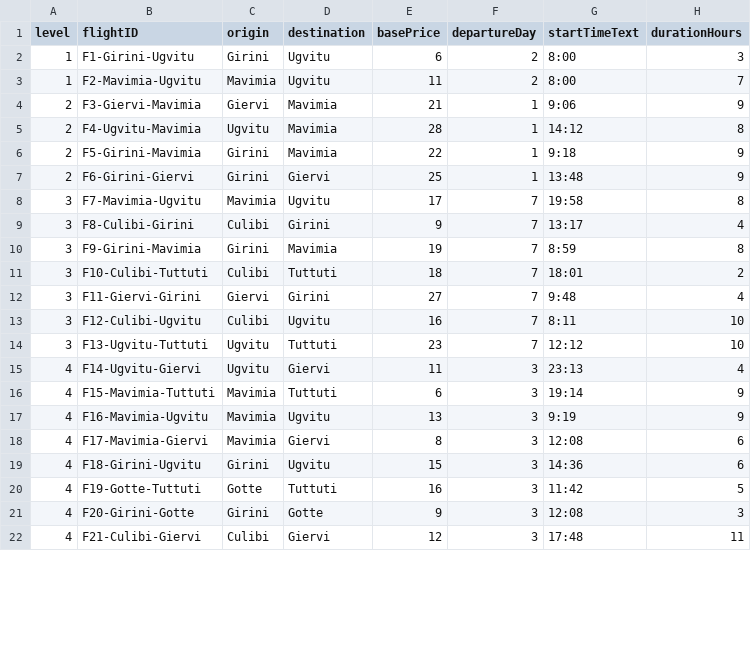
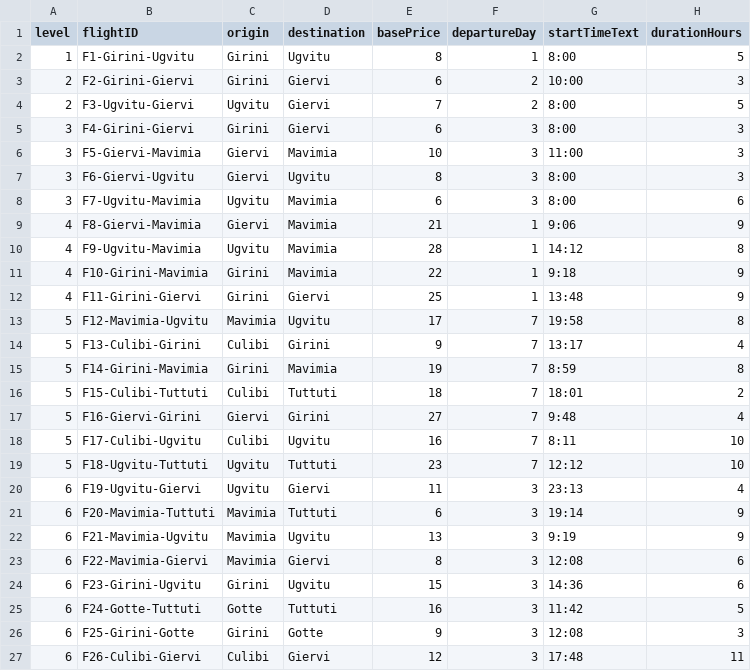
Before and after one commit to NegarNsh/Flight-Date, a CSV file: Assets/Data/FlightMasterData.csv, drawn as a sheet; only a part is shown; the diff covers the shown part only.

```diff
--- a/Assets/Data/FlightMasterData.csv
+++ b/Assets/Data/FlightMasterData.csv
@@ -1,22 +1,27 @@
 level,flightID,origin,destination,basePrice,departureDay,startTimeText,durationHours
-1,F1-Girini-Ugvitu,Girini,Ugvitu,6,2,8:00,3
-1,F2-Mavimia-Ugvitu,Mavimia,Ugvitu,11,2,8:00,7
-2,F3-Giervi-Mavimia,Giervi,Mavimia,21,1,9:06,9
-2,F4-Ugvitu-Mavimia,Ugvitu,Mavimia,28,1,14:12,8
-2,F5-Girini-Mavimia,Girini,Mavimia,22,1,9:18,9
-2,F6-Girini-Giervi,Girini,Giervi,25,1,13:48,9
-3,F7-Mavimia-Ugvitu,Mavimia,Ugvitu,17,7,19:58,8
-3,F8-Culibi-Girini,Culibi,Girini,9,7,13:17,4
-3,F9-Girini-Mavimia,Girini,Mavimia,19,7,8:59,8
-3,F10-Culibi-Tuttuti,Culibi,Tuttuti,18,7,18:01,2
-3,F11-Giervi-Girini,Giervi,Girini,27,7,9:48,4
-3,F12-Culibi-Ugvitu,Culibi,Ugvitu,16,7,8:11,10
-3,F13-Ugvitu-Tuttuti,Ugvitu,Tuttuti,23,7,12:12,10
-4,F14-Ugvitu-Giervi,Ugvitu,Giervi,11,3,23:13,4
-4,F15-Mavimia-Tuttuti,Mavimia,Tuttuti,6,3,19:14,9
-4,F16-Mavimia-Ugvitu,Mavimia,Ugvitu,13,3,9:19,9
-4,F17-Mavimia-Giervi,Mavimia,Giervi,8,3,12:08,6
-4,F18-Girini-Ugvitu,Girini,Ugvitu,15,3,14:36,6
-4,F19-Gotte-Tuttuti,Gotte,Tuttuti,16,3,11:42,5
-4,F20-Girini-Gotte,Girini,Gotte,9,3,12:08,3
-4,F21-Culibi-Giervi,Culibi,Giervi,12,3,17:48,11
+1,F1-Girini-Ugvitu,Girini,Ugvitu,8,1,8:00,5
+2,F2-Girini-Giervi,Girini,Giervi,6,2,10:00,3
+2,F3-Ugvitu-Giervi,Ugvitu,Giervi,7,2,8:00,5
+3,F4-Girini-Giervi,Girini,Giervi,6,3,8:00,3
+3,F5-Giervi-Mavimia,Giervi,Mavimia,10,3,11:00,3
+3,F6-Giervi-Ugvitu,Giervi,Ugvitu,8,3,8:00,3
+3,F7-Ugvitu-Mavimia,Ugvitu,Mavimia,6,3,8:00,6
+4,F8-Giervi-Mavimia,Giervi,Mavimia,21,1,9:06,9
+4,F9-Ugvitu-Mavimia,Ugvitu,Mavimia,28,1,14:12,8
+4,F10-Girini-Mavimia,Girini,Mavimia,22,1,9:18,9
+4,F11-Girini-Giervi,Girini,Giervi,25,1,13:48,9
+5,F12-Mavimia-Ugvitu,Mavimia,Ugvitu,17,7,19:58,8
+5,F13-Culibi-Girini,Culibi,Girini,9,7,13:17,4
+5,F14-Girini-Mavimia,Girini,Mavimia,19,7,8:59,8
+5,F15-Culibi-Tuttuti,Culibi,Tuttuti,18,7,18:01,2
+5,F16-Giervi-Girini,Giervi,Girini,27,7,9:48,4
+5,F17-Culibi-Ugvitu,Culibi,Ugvitu,16,7,8:11,10
+5,F18-Ugvitu-Tuttuti,Ugvitu,Tuttuti,23,7,12:12,10
+6,F19-Ugvitu-Giervi,Ugvitu,Giervi,11,3,23:13,4
+6,F20-Mavimia-Tuttuti,Mavimia,Tuttuti,6,3,19:14,9
+6,F21-Mavimia-Ugvitu,Mavimia,Ugvitu,13,3,9:19,9
+6,F22-Mavimia-Giervi,Mavimia,Giervi,8,3,12:08,6
+6,F23-Girini-Ugvitu,Girini,Ugvitu,15,3,14:36,6
+6,F24-Gotte-Tuttuti,Gotte,Tuttuti,16,3,11:42,5
+6,F25-Girini-Gotte,Girini,Gotte,9,3,12:08,3
+6,F26-Culibi-Giervi,Culibi,Giervi,12,3,17:48,11
```
Also changed, not shown: 36 edited cells elsewhere in this file, Assets/Resources/LevelData.csv, 48 other files.
